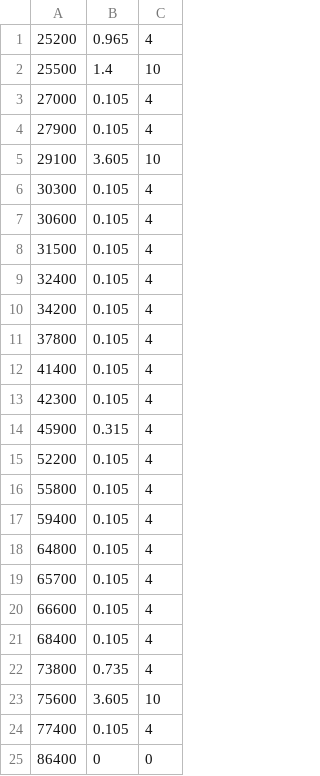
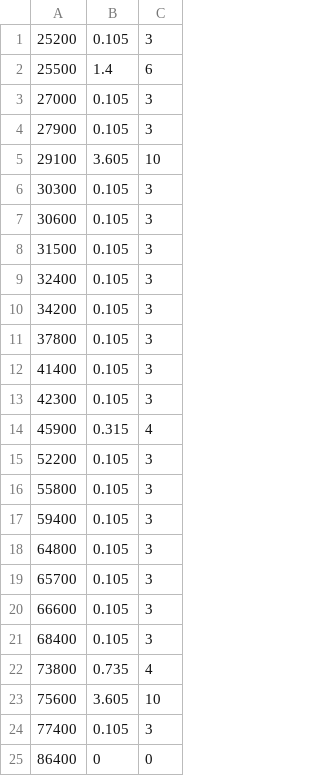
Before and after one commit to EDF-Lab/BuildSysPro, a CSV file: BuildSysPro/Resources/Donnees/Scenarios/Profil_L.csv, drawn as a sheet.

```diff
--- a/BuildSysPro/Resources/Donnees/Scenarios/Profil_L.csv
+++ b/BuildSysPro/Resources/Donnees/Scenarios/Profil_L.csv
@@ -1,25 +1,25 @@
-25200;0.965;4
-25500;1.4;10
-27000;0.105;4
-27900;0.105;4
+25200;0.105;3
+25500;1.4;6
+27000;0.105;3
+27900;0.105;3
 29100;3.605;10
-30300;0.105;4
-30600;0.105;4
-31500;0.105;4
-32400;0.105;4
-34200;0.105;4
-37800;0.105;4
-41400;0.105;4
-42300;0.105;4
+30300;0.105;3
+30600;0.105;3
+31500;0.105;3
+32400;0.105;3
+34200;0.105;3
+37800;0.105;3
+41400;0.105;3
+42300;0.105;3
 45900;0.315;4
-52200;0.105;4
-55800;0.105;4
-59400;0.105;4
-64800;0.105;4
-65700;0.105;4
-66600;0.105;4
-68400;0.105;4
+52200;0.105;3
+55800;0.105;3
+59400;0.105;3
+64800;0.105;3
+65700;0.105;3
+66600;0.105;3
+68400;0.105;3
 73800;0.735;4
 75600;3.605;10
-77400;0.105;4
+77400;0.105;3
 86400;0;0
```
Also changed, not shown: BuildSysPro/Resources/Donnees/Scenarios/Profil_M.csv, 8 other files.
